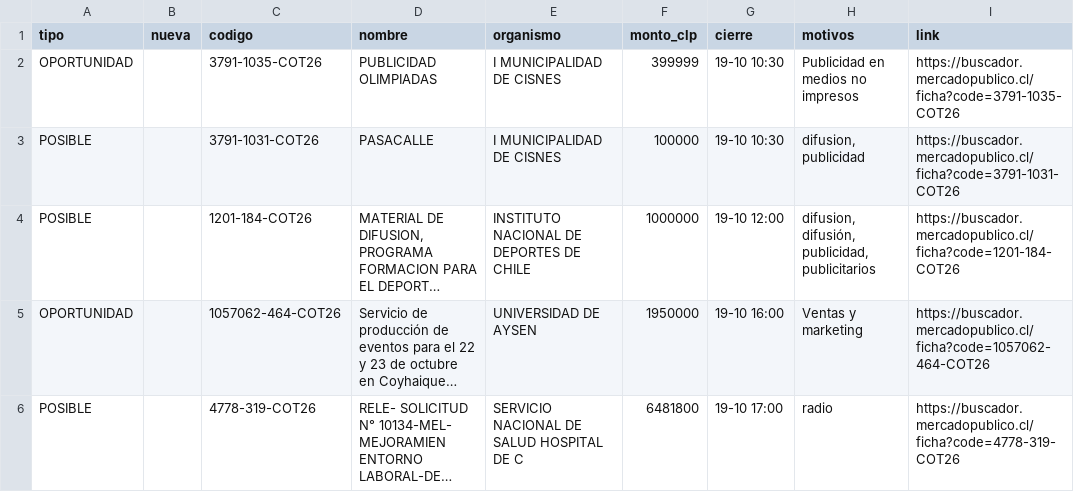
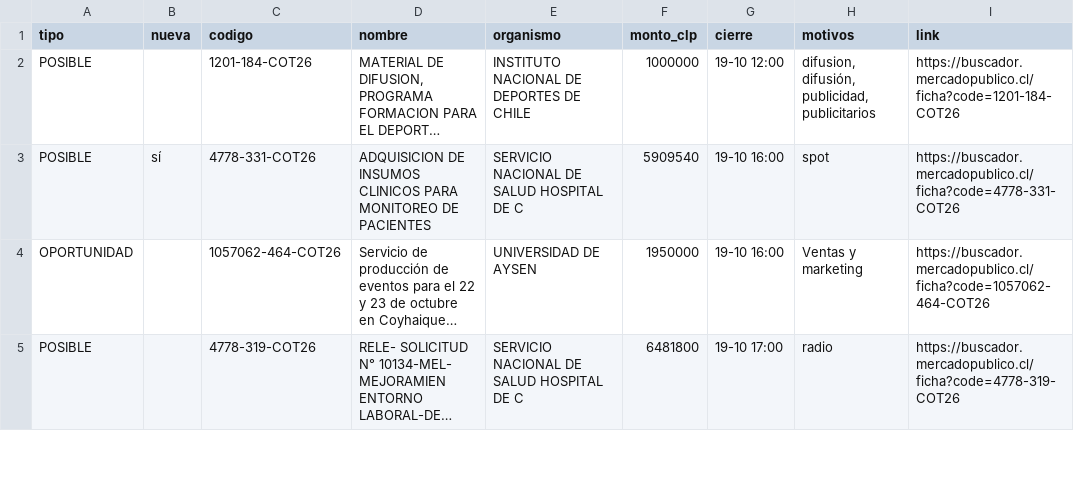
Before and after one commit to ricardoarevalo2/radar-aysen, a CSV file: docs/oportunidades.csv, drawn as a sheet; only a part is shown; long unchanged cells end in …; removed rows and columns are numbered as before the commit, all else as after; the diff names each change by its address in the sheet, - before the commit and + after, or states it on an @@ line.

```diff
--- a/docs/oportunidades.csv
+++ b/docs/oportunidades.csv
-row 2: OPORTUNIDAD |  | 3791-1035-COT26 | PUBLICIDAD OLIMPIADAS | I MUNICIPALIDAD DE CISNES | 399999 | 19-10 10:30 | Publicidad en medios no impresos | https://buscador.mercadopublico.cl/ficha?code=3791-1035-COT26
-row 3: POSIBLE |  | 3791-1031-COT26 | PASACALLE | I MUNICIPALIDAD DE CISNES | 100000 | 19-10 10:30 | difusion, publicidad | https://buscador.mercadopublico.cl/ficha?code=3791-1031-COT26
+row 3: POSIBLE | sí | 4778-331-COT26 | ADQUISICION DE INSUMOS CLINICOS PARA MONITOREO DE PACIENTES | SERVICIO NACIONAL DE SALUD HOSPITAL DE C | 5909540 | 19-10 16:00 | spot | https://buscador.mercadopublico.cl/ficha?code=4778-331-COT26
```
Also changed, not shown: docs/z-f3312e8e/oportunidades.csv, 8 other files.
